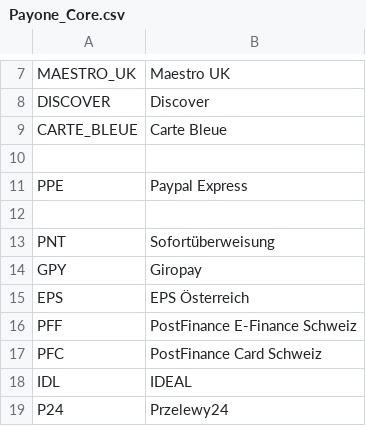
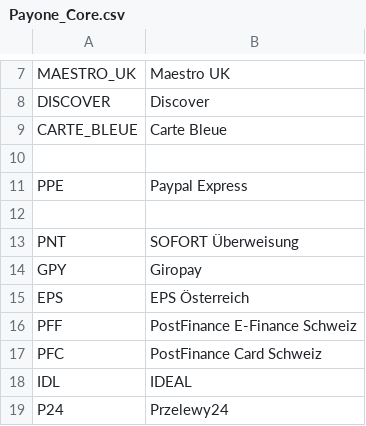
Before and after one commit to PAYONE-GmbH/magento-1, a CSV file: app/locale/en_US/Payone_Core.csv, drawn as a sheet; only a part is shown, gaps mark what is left out.

Commit message:
- Renamed SOFORT Überweisung - Removed unused parameter - Added Ratepay multistore fix

```diff
--- a/app/locale/en_US/Payone_Core.csv
+++ b/app/locale/en_US/Payone_Core.csv
@@ -12,3 +12,3 @@
 
-"PNT", "Sofortüberweisung"
+"PNT", "SOFORT Überweisung"
 "GPY", "Giropay"
```
Also changed, not shown: app/locale/de_DE/Payone_Core.csv, 13 other files.
